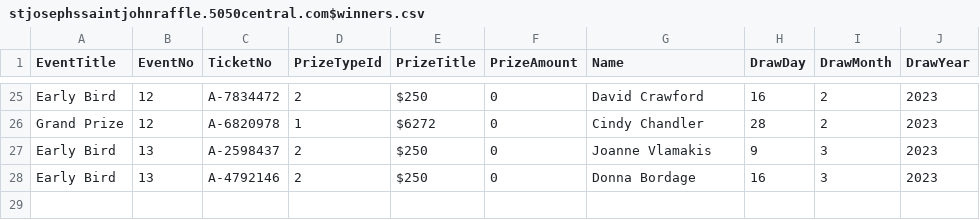
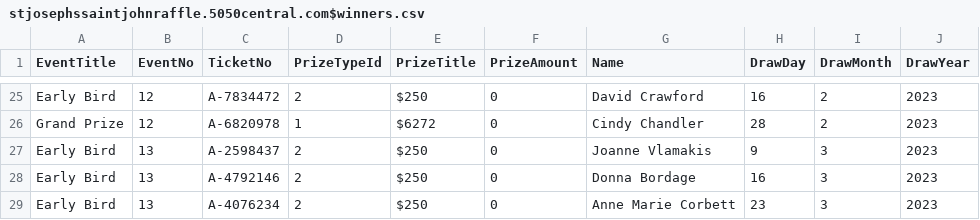
Before and after one commit to LuxYogasegaran/winners-list, a CSV file: stjosephssaintjohnraffle.5050central.com$winners.csv, drawn as a sheet; only a part is shown, gaps mark what is left out; the diff names each change by its address in the sheet, - before the commit and + after, or states it on an @@ line.

Commit message:
Update stjosephssaintjohnraffle.5050central.com$winners.csv

```diff
--- a/stjosephssaintjohnraffle.5050central.com$winners.csv
+++ b/stjosephssaintjohnraffle.5050central.com$winners.csv
+row 29: Early Bird | 13 | A-4076234 | 2 | $250 | 0 | Anne Marie Corbett | 23 | 3 | 2023
```
